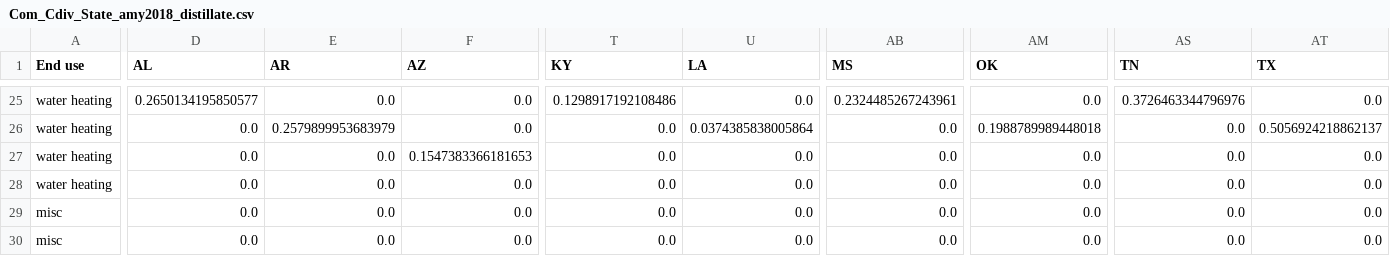
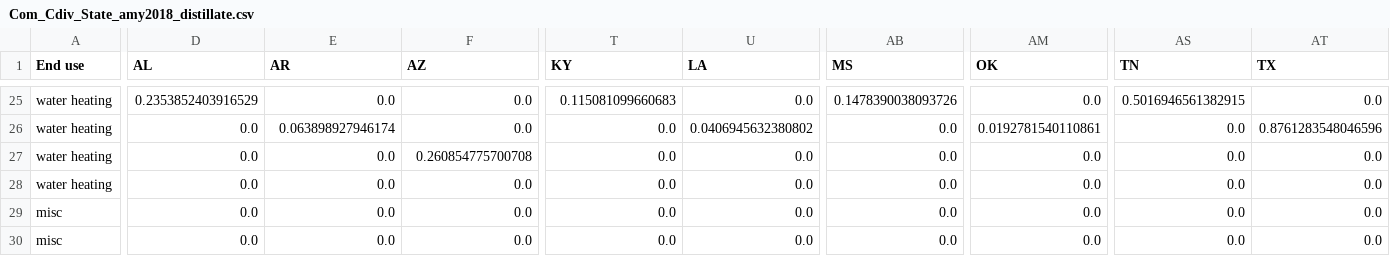
Before and after one commit to scout-bto/scout, a CSV file: scout/supporting_data/convert_data/geo_map/Com_Cdiv_State_amy2018_distillate.csv, drawn as a sheet; only a part is shown, gaps mark what is left out; the diff covers the shown part only; the diff names each change by its address in the sheet, - before the commit and + after, or states it on an @@ line.

```diff
--- a/scout/supporting_data/convert_data/geo_map/Com_Cdiv_State_amy2018_distillate.csv
+++ b/scout/supporting_data/convert_data/geo_map/Com_Cdiv_State_amy2018_distillate.csv
-D25 (AL): 0.2650134195850577
+D25 (AL): 0.2353852403916529
-T25 (KY): 0.1298917192108486
+T25 (KY): 0.115081099660683
-AB25 (MS): 0.2324485267243961
+AB25 (MS): 0.1478390038093726
-AS25 (TN): 0.3726463344796976
+AS25 (TN): 0.5016946561382915
-E26 (AR): 0.2579899953683979
+E26 (AR): 0.063898927946174
-U26 (LA): 0.0374385838005864
+U26 (LA): 0.0406945632380802
-AM26 (OK): 0.1988789989448018
+AM26 (OK): 0.0192781540110861
-AT26 (TX): 0.5056924218862137
+AT26 (TX): 0.8761283548046596
-F27 (AZ): 0.1547383366181653
+F27 (AZ): 0.260854775700708
```
Also changed, not shown: 144 edited cells elsewhere in this file, 7 other files.
